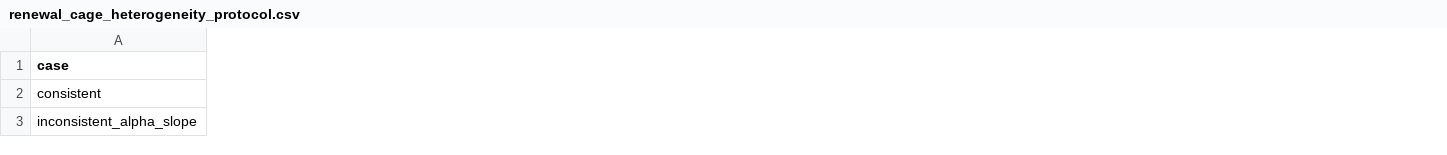
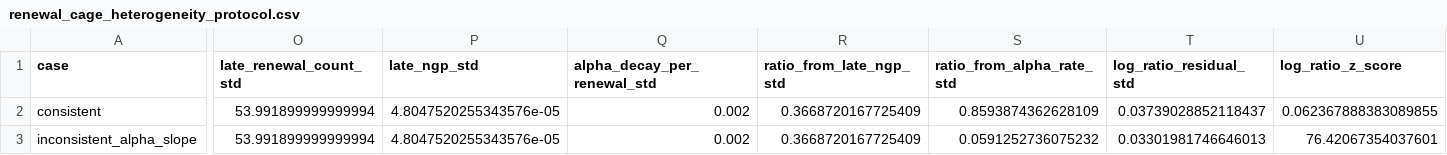
Before and after one commit to cc-chen-tech/renewal-cage-arxiv, a CSV file: data/renewal_cage_heterogeneity_protocol.csv, drawn as a sheet; only a part is shown, gaps mark what is left out; the diff covers the shown part only; the diff names each change by its address in the sheet, - before the commit and + after, or states it on an @@ line.

Commit message:
add finite exchange uncertainty protocol

```diff
--- a/data/renewal_cage_heterogeneity_protocol.csv
+++ b/data/renewal_cage_heterogeneity_protocol.csv
+column O (late_renewal_count_std), rows 2-3: 53.991899999999994 | 53.991899999999994
+column P (late_ngp_std), rows 2-3: 4.8047520255343576e-05 | 4.8047520255343576e-05
+column Q (alpha_decay_per_renewal_std), rows 2-3: 0.002 | 0.002
+column R (ratio_from_late_ngp_std), rows 2-3: 0.3668720167725409 | 0.3668720167725409
+column S (ratio_from_alpha_rate_std), rows 2-3: 0.8593874362628109 | 0.0591252736075232
+column T (log_ratio_residual_std), rows 2-3: 0.03739028852118437 | 0.03301981746646013
+column U (log_ratio_z_score), rows 2-3: 0.062367888383089855 | 76.42067354037601
```
Also changed, not shown: 2 added columns elsewhere in this file, 10 other files.
